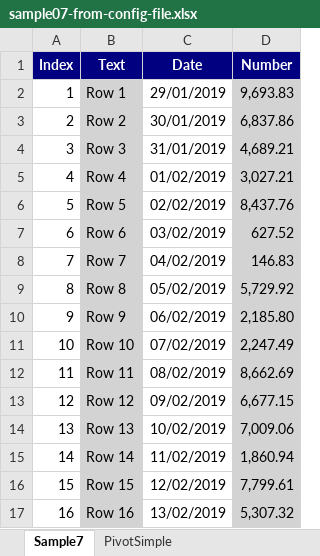
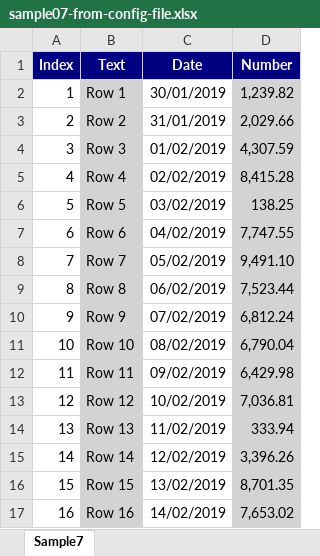
Before and after one commit to iAJTin/iExportEngine, an Excel workbook: source/samples/export/iTinExportEngineSamples/output/EPPlusSamples/sample07-from-config-file.xlsx, sheet Sample7, drawn as a sheet; only a part is shown; values as stored, in another font and other column widths than the file's, no borders; the diff covers the shown part only; the diff names each change by its address in the sheet, - before the commit and + after, or states it on an @@ line.

```diff
--- a/source/samples/export/iTinExportEngineSamples/output/EPPlusSamples/sample07-from-config-file.xlsx (sheet Sample7)
+++ b/source/samples/export/iTinExportEngineSamples/output/EPPlusSamples/sample07-from-config-file.xlsx (sheet Sample7)
-sheet tab: PivotSimple
-C2 (Date): 29/01/2019
+C2 (Date): 30/01/2019
-D2 (Number): 9,693.83
+D2 (Number): 1,239.82
-C3 (Date): 30/01/2019
+C3 (Date): 31/01/2019
-D3 (Number): 6,837.86
+D3 (Number): 2,029.66
-C4 (Date): 31/01/2019
+C4 (Date): 01/02/2019
-D4 (Number): 4,689.21
+D4 (Number): 4,307.59
-C5 (Date): 01/02/2019
+C5 (Date): 02/02/2019
-D5 (Number): 3,027.21
+D5 (Number): 8,415.28
-C6 (Date): 02/02/2019
+C6 (Date): 03/02/2019
-D6 (Number): 8,437.76
+D6 (Number): 138.25
-C7 (Date): 03/02/2019
+C7 (Date): 04/02/2019
-D7 (Number): 627.52
+D7 (Number): 7,747.55
-C8 (Date): 04/02/2019
+C8 (Date): 05/02/2019
-D8 (Number): 146.83
+D8 (Number): 9,491.10
-C9 (Date): 05/02/2019
+C9 (Date): 06/02/2019
-D9 (Number): 5,729.92
+D9 (Number): 7,523.44
-C10 (Date): 06/02/2019
+C10 (Date): 07/02/2019
-D10 (Number): 2,185.80
+D10 (Number): 6,812.24
-C11 (Date): 07/02/2019
+C11 (Date): 08/02/2019
-D11 (Number): 2,247.49
+D11 (Number): 6,790.04
-C12 (Date): 08/02/2019
+C12 (Date): 09/02/2019
-D12 (Number): 8,662.69
+D12 (Number): 6,429.98
-C13 (Date): 09/02/2019
+C13 (Date): 10/02/2019
-D13 (Number): 6,677.15
+D13 (Number): 7,036.81
-C14 (Date): 10/02/2019
+C14 (Date): 11/02/2019
-D14 (Number): 7,009.06
+D14 (Number): 333.94
-C15 (Date): 11/02/2019
+C15 (Date): 12/02/2019
-D15 (Number): 1,860.94
+D15 (Number): 3,396.26
-C16 (Date): 12/02/2019
+C16 (Date): 13/02/2019
-D16 (Number): 7,799.61
+D16 (Number): 8,701.35
-C17 (Date): 13/02/2019
+C17 (Date): 14/02/2019
-D17 (Number): 5,307.32
+D17 (Number): 7,653.02
```
Also changed, not shown: 1968 edited cells elsewhere in this sheet, charts or pictures, source/samples/export/iTinExportEngineSamples/output/EPPlusSamples/sample01-from-config-file.xlsx, source/samples/export/iTinExportEngineSamples/output/EPPlusSamples/sample02-from-config-file.xlsx, 21 other files.
